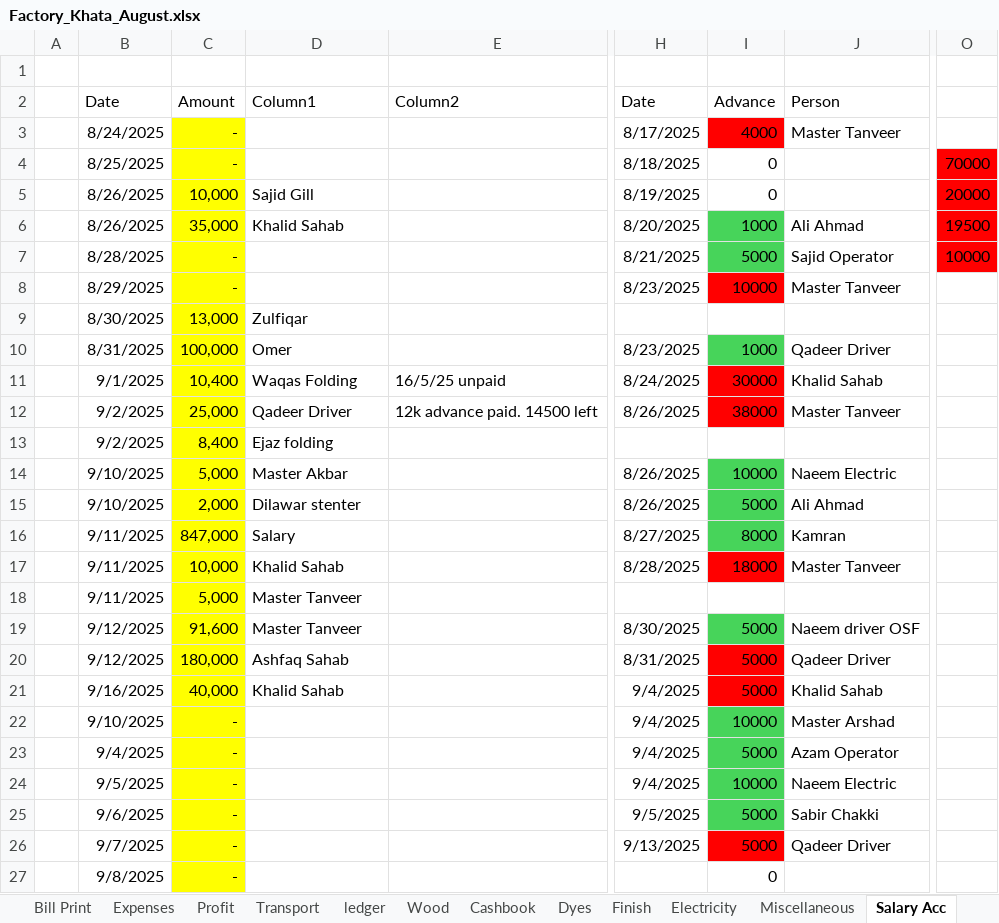
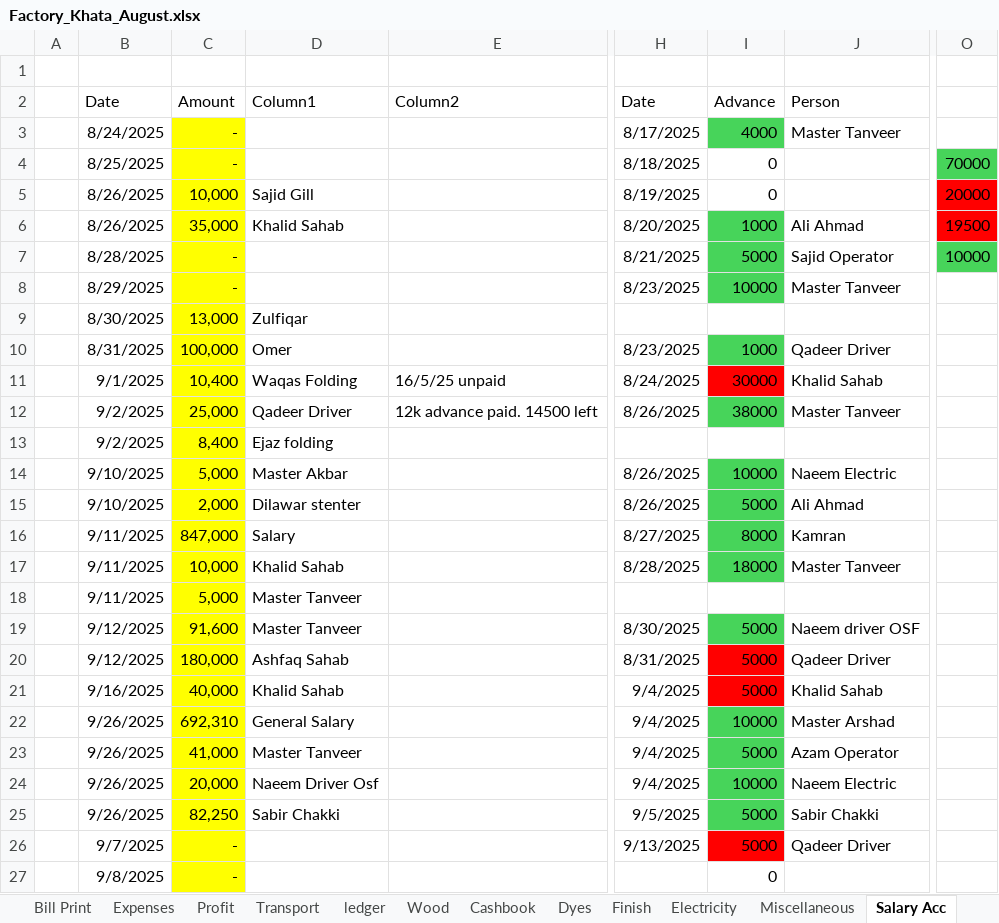
Before and after one commit to omerrazzaq4/AlHamd_Sept, an Excel workbook: Factory_Khata_August.xlsx, sheet Salary Acc, drawn as a sheet; only a part is shown, gaps mark what is left out; values as stored, in another font and other column widths than the file's, no borders; charts and pictures and table styles not drawn; the diff covers the shown part only; the diff names each change by its address in the sheet, - before the commit and + after, or states it on an @@ line.

```diff
--- a/Factory_Khata_August.xlsx (sheet Salary Acc)
+++ b/Factory_Khata_August.xlsx (sheet Salary Acc)
-I3 fill: #FF0000
+I3 fill: #47D45A
-O4 fill: #FF0000
+O4 fill: #47D45A
-O7 fill: #FF0000
+O7 fill: #47D45A
-I8 fill: #FF0000
+I8 fill: #47D45A
-I12 fill: #FF0000
+I12 fill: #47D45A
-I17 fill: #FF0000
+I17 fill: #47D45A
-B22 (Date): 9/10/2025
+B22 (Date): 9/26/2025
-C22 (Amount): -
+C22 (Amount): 692,310
-D22 (Column1): (empty)
+D22 (Column1): General Salary
-B23 (Date): 9/4/2025
+B23 (Date): 9/26/2025
-C23 (Amount): -
+C23 (Amount): 41,000
-D23 (Column1): (empty)
+D23 (Column1): Master Tanveer
-B24 (Date): 9/5/2025
+B24 (Date): 9/26/2025
-C24 (Amount): -
+C24 (Amount): 20,000
-D24 (Column1): (empty)
+D24 (Column1): Naeem Driver Osf
-B25 (Date): 9/6/2025
+B25 (Date): 9/26/2025
-C25 (Amount): -
+C25 (Amount): 82,250
-D25 (Column1): (empty)
+D25 (Column1): Sabir Chakki
```
Also changed, not shown: 1 edited cell elsewhere in this sheet, sheet Cashbook, sheet ledger, sheet Profit, sheet Expenses, hidden cells, charts or pictures, Factory_Khata_September.xlsx.
